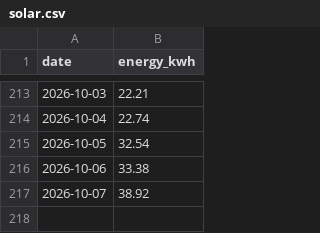
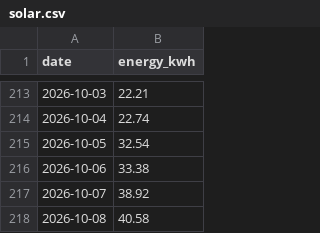
Before and after one commit to eggplantbren/Solar, a CSV file: solar.csv, drawn as a sheet; only a part is shown, gaps mark what is left out; the diff names each change by its address in the sheet, - before the commit and + after, or states it on an @@ line.

Commit message:
data

```diff
--- a/solar.csv
+++ b/solar.csv
+row 218: 2026-10-08 | 40.58
```
